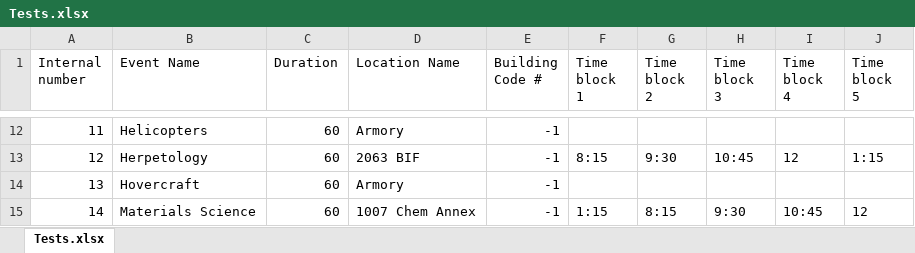
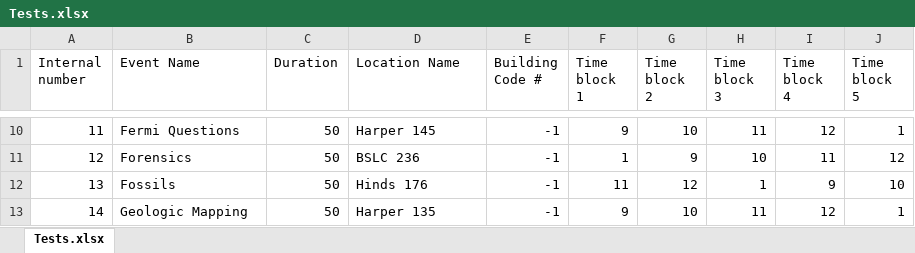
Before and after one commit to oortsang/UCSO-2019, an Excel workbook: UCSO-2019/Updatable Files/Tests.xlsx, sheet Tests.xlsx, drawn as a sheet; only a part is shown, gaps mark what is left out; values as stored, in another font and other column widths than the file's, no borders; addresses are those after the commit; the diff covers the shown part only; the diff names each change by its address in the sheet, - before the commit and + after, or states it on an @@ line.

```diff
--- a/UCSO-2019/Updatable Files/Tests.xlsx (sheet Tests.xlsx)
+++ b/UCSO-2019/Updatable Files/Tests.xlsx (sheet Tests.xlsx)
-B10 (Event Name): Helicopters
+B10 (Event Name): Fermi Questions
-C10:C13 (Duration): 60
+C10:C13 (Duration): 50
-D10 (Location Name): Armory
+D10 (Location Name): Harper 145
-F10 (Time block 1): (empty)
+F10 (Time block 1): 9
-G10 (Time block 2): (empty)
+G10 (Time block 2): 10
-H10 (Time block 3): (empty)
+H10 (Time block 3): 11
-I10 (Time block 4): (empty)
+I10 (Time block 4): 12
-J10 (Time block 5): (empty)
+J10 (Time block 5): 1
-B11 (Event Name): Herpetology
+B11 (Event Name): Forensics
-D11 (Location Name): 2063 BIF
+D11 (Location Name): BSLC 236
-F11 (Time block 1): 8:15
+F11 (Time block 1): 1
-G11 (Time block 2): 9:30
+G11 (Time block 2): 9
-H11 (Time block 3): 10:45
+H11 (Time block 3): 10
-I11 (Time block 4): 12
+I11 (Time block 4): 11
-J11 (Time block 5): 1:15
+J11 (Time block 5): 12
-B12 (Event Name): Hovercraft
+B12 (Event Name): Fossils
-D12 (Location Name): Armory
+D12 (Location Name): Hinds 176
-F12 (Time block 1): (empty)
+F12 (Time block 1): 11
-G12 (Time block 2): (empty)
+G12 (Time block 2): 12
-H12 (Time block 3): (empty)
+H12 (Time block 3): 1
-I12 (Time block 4): (empty)
+I12 (Time block 4): 9
-J12 (Time block 5): (empty)
+J12 (Time block 5): 10
-B13 (Event Name): Materials Science
+B13 (Event Name): Geologic Mapping
-D13 (Location Name): 1007 Chem Annex
+D13 (Location Name): Harper 135
-F13 (Time block 1): 1:15
+F13 (Time block 1): 9
-G13 (Time block 2): 8:15
+G13 (Time block 2): 10
-H13 (Time block 3): 9:30
+H13 (Time block 3): 11
-I13 (Time block 4): 10:45
+I13 (Time block 4): 12
-J13 (Time block 5): 12
+J13 (Time block 5): 1
```
Also changed, not shown: 38 removed rows, 106 edited cells and cell formats elsewhere in this sheet, formulas that keep their value, 7 other files.
